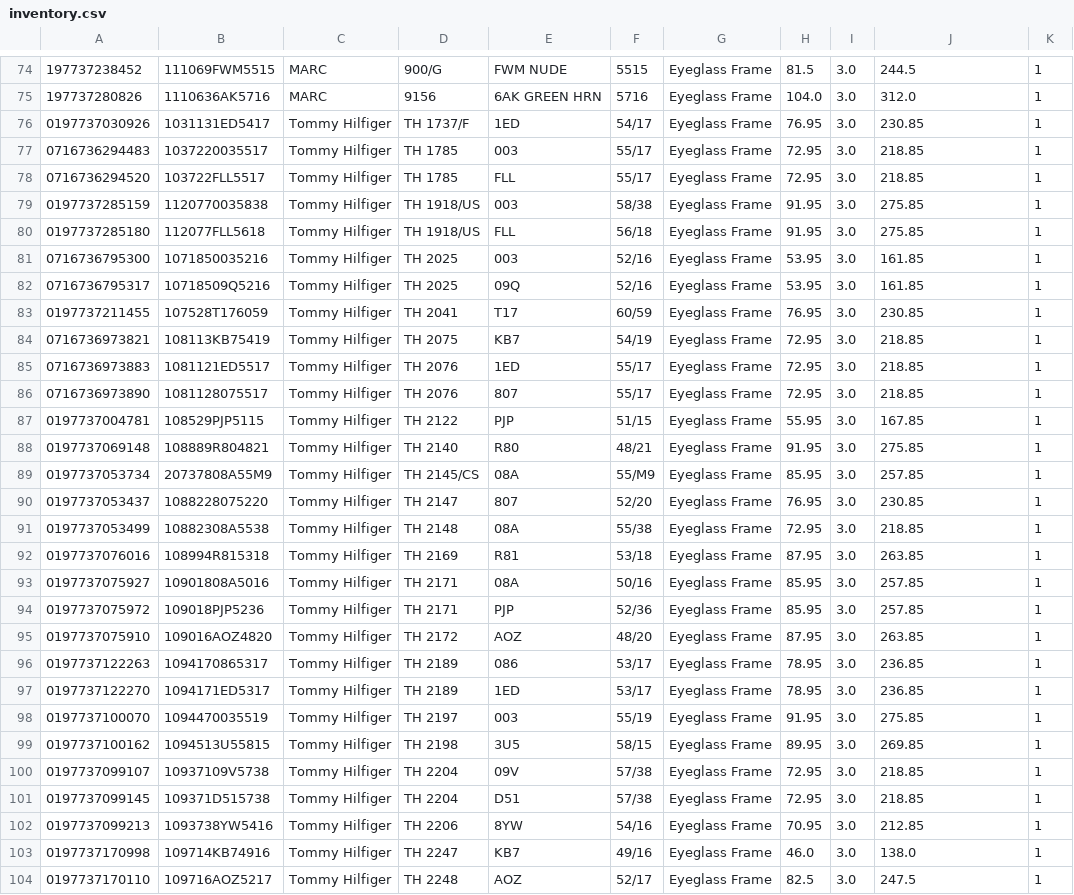
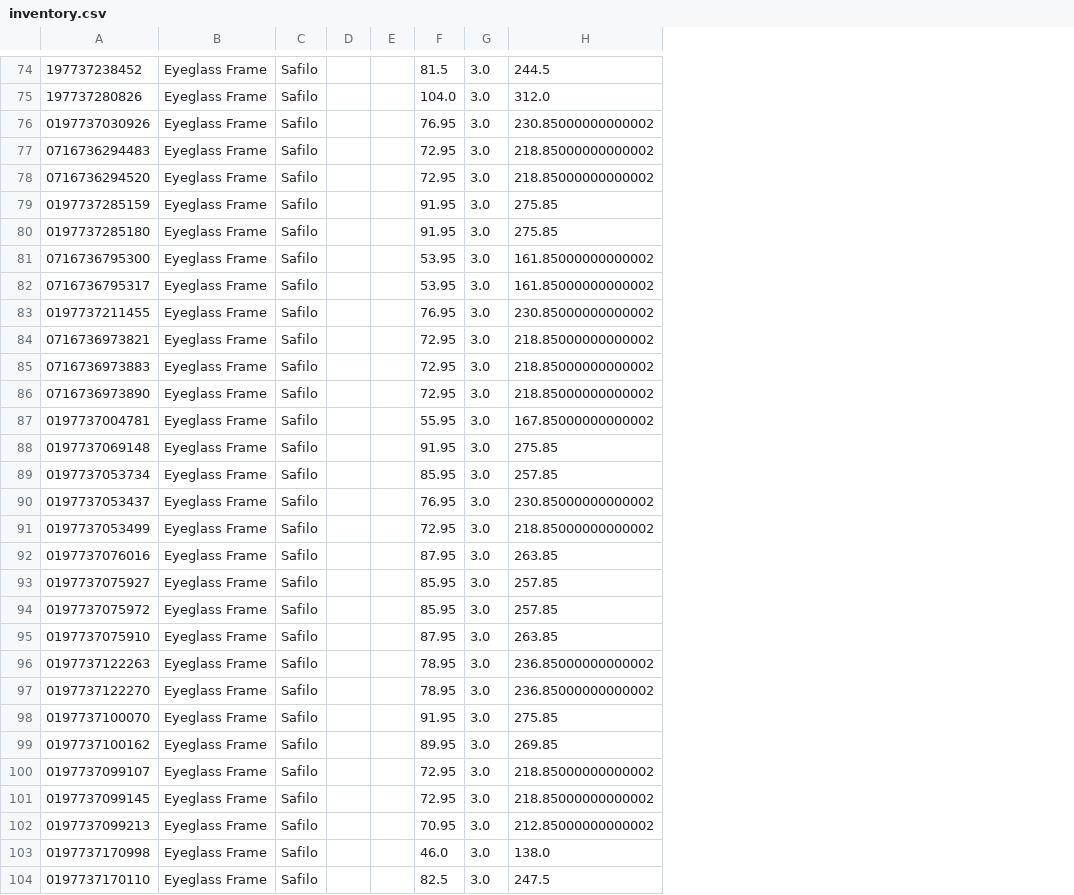
Before and after one commit to paudelrabin123-del/LBframe, a CSV file: inventory.csv, drawn as a sheet; only a part is shown, gaps mark what is left out; removed rows and columns are numbered as before the commit, all else as after; the diff covers the shown part only; the diff names each change by its address in the sheet, - before the commit and + after, or states it on an @@ line.

```diff
--- a/inventory.csv
+++ b/inventory.csv
-column B, rows 74-104: 111069FWM5515 | 1110636AK5716 | 1031131ED5417 | 1037220035517 | 103722FLL5517 | 1120770035838 | 112077FLL5618 | 1071850035216 | 10718509Q5216 | 107528T176059 | 108113KB75419 | 1081121ED5517 | 1081128075517 | 108529PJP5115 | 108889R804821 | 20737808A55M9 | 1088228075220 | 10882308A5538 | 108994R815318 | 10901808A5016 | 109018PJP5236 | 109016AOZ4820 | 1094170865317 | 1094171ED5317 | 1094470035519 | 1094513U55815 | 10937109V5738 | 109371D515738 | 1093738YW5416 | 109714KB74916 | 109716AOZ5217
-column C, rows 74-104: MARC | MARC | Tommy Hilfiger | Tommy Hilfiger | Tommy Hilfiger | Tommy Hilfiger | Tommy Hilfiger | Tommy Hilfiger | Tommy Hilfiger | Tommy Hilfiger | Tommy Hilfiger | Tommy Hilfiger | Tommy Hilfiger | Tommy Hilfiger | Tommy Hilfiger | Tommy Hilfiger | Tommy Hilfiger | Tommy Hilfiger | Tommy Hilfiger | Tommy Hilfiger | Tommy Hilfiger | Tommy Hilfiger | Tommy Hilfiger | Tommy Hilfiger | Tommy Hilfiger | Tommy Hilfiger | Tommy Hilfiger | Tommy Hilfiger | Tommy Hilfiger | Tommy Hilfiger | Tommy Hilfiger
-column D, rows 74-104: 900/G | 9156 | TH 1737/F | TH 1785 | TH 1785 | TH 1918/US | TH 1918/US | TH 2025 | TH 2025 | TH 2041 | TH 2075 | TH 2076 | TH 2076 | TH 2122 | TH 2140 | TH 2145/CS | TH 2147 | TH 2148 | TH 2169 | TH 2171 | TH 2171 | TH 2172 | TH 2189 | TH 2189 | TH 2197 | TH 2198 | TH 2204 | TH 2204 | TH 2206 | TH 2247 | TH 2248
-column E, rows 74-104: FWM NUDE | 6AK GREEN HRN | 1ED | 003 | FLL | 003 | FLL | 003 | 09Q | T17 | KB7 | 1ED | 807 | PJP | R80 | 08A | 807 | 08A | R81 | 08A | PJP | AOZ | 086 | 1ED | 003 | 3U5 | 09V | D51 | 8YW | KB7 | AOZ
-column F, rows 74-104: 5515 | 5716 | 54/17 | 55/17 | 55/17 | 58/38 | 56/18 | 52/16 | 52/16 | 60/59 | 54/19 | 55/17 | 55/17 | 51/15 | 48/21 | 55/M9 | 52/20 | 55/38 | 53/18 | 50/16 | 52/36 | 48/20 | 53/17 | 53/17 | 55/19 | 58/15 | 57/38 | 57/38 | 54/16 | 49/16 | 52/17
+column C, rows 74-104: all Safilo
+column D, empty
+column E, empty
-column K, rows 74-104: all 1
-H76: 230.85
+H76: 230.85000000000002
-H77:H78: 218.85
+H77:H78: 218.85000000000002
-H81:H82: 161.85
+H81:H82: 161.85000000000002
-H83: 230.85
+H83: 230.85000000000002
-H84:H86: 218.85
+H84:H86: 218.85000000000002
-H87: 167.85
+H87: 167.85000000000002
-H90: 230.85
+H90: 230.85000000000002
-H91: 218.85
+H91: 218.85000000000002
-H96:H97: 236.85
+H96:H97: 236.85000000000002
-H100:H101: 218.85
+H100:H101: 218.85000000000002
-H102: 212.85
+H102: 212.85000000000002
```
Also changed, not shown: 1 added row, 1 removed row and 8 edited cells elsewhere in this file.
